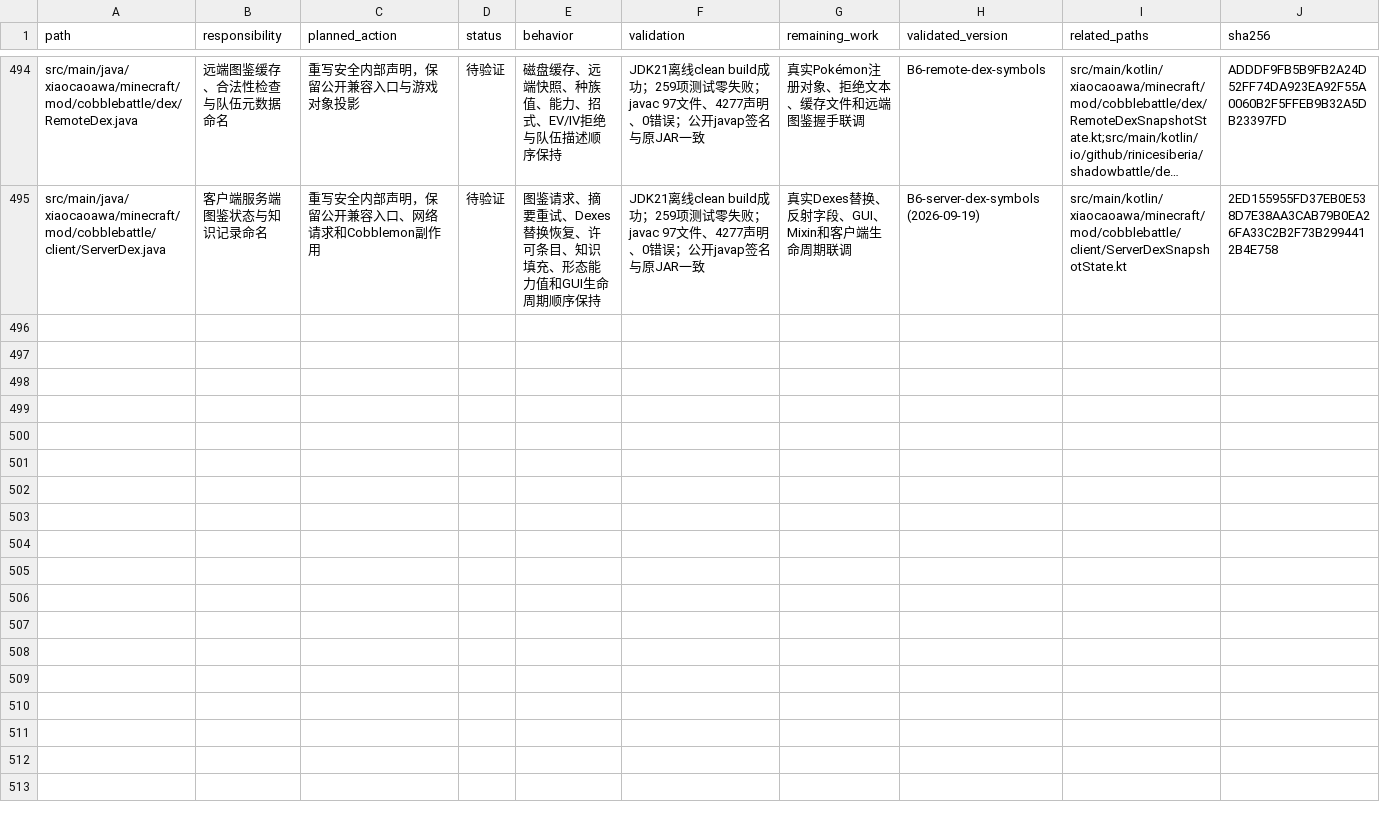
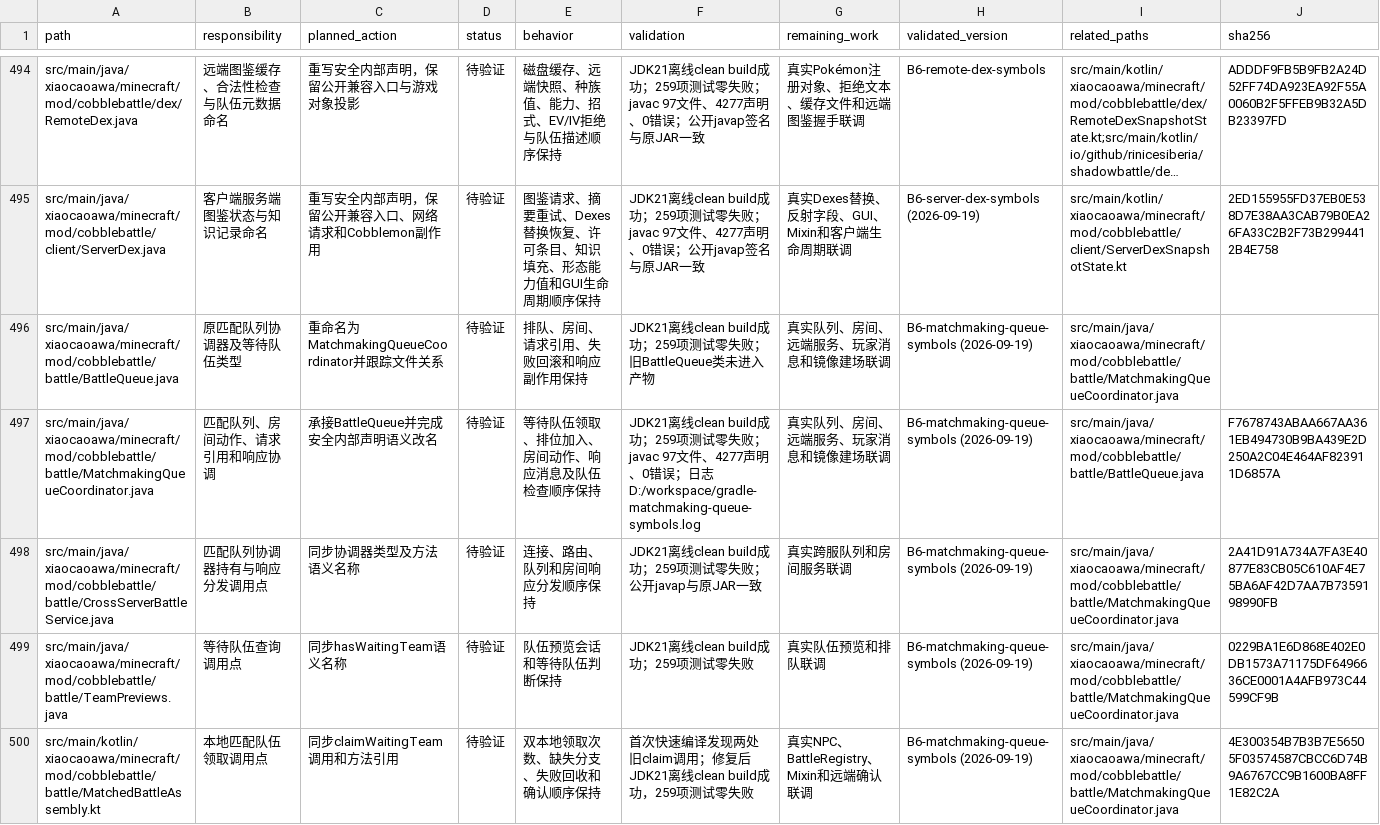
Before and after one commit to RiniceSiberia/cobblemon-shadow-battle, a CSV file: docs/refactor/FILES.csv, drawn as a sheet; only a part is shown, gaps mark what is left out; long unchanged cells end in …; the diff names each change by its address in the sheet, - before the commit and + after, or states it on an @@ line.

Commit message:
update: clarify matchmaking queue coordination

```diff
--- a/docs/refactor/FILES.csv
+++ b/docs/refactor/FILES.csv
+row 496: src/main/java/xiaocaoawa/minecraft/mod/cobblebattle/battle/BattleQueue.java | 原匹配队列协调器及等待队伍类型 | 重命名为MatchmakingQueueCoordinator并跟踪文件关系 | 待验证 | 排队、房间、请求引用、失败回滚和响应副作用保持 | JDK21离线clean build成功；259项测试零失败；旧BattleQueue类未进入产物 | 真实队列、房间、远端服务、玩家消息和镜像建场联调 | B6-matchmaking-queue-symbols (2026-09-19) | src/main/java/xiaocaoawa/minecraft/mod/cobblebattle/battle/MatchmakingQueueCoordinator.java
+row 497: src/main/java/xiaocaoawa/minecraft/mod/cobblebattle/battle/MatchmakingQueueCoordinator.java | 匹配队列、房间动作、请求引用和响应协调 | 承接BattleQueue并完成安全内部声明语义改名 | 待验证 | 等待队伍领取、排位加入、房间动作、响应消息及队伍检查顺序保持 | JDK21离线clean build成功；259项测试零失败；javac 97文件、4277声明、0错误；日志D:/workspace/gradle-matchmaking-queue-symbols.log | 真实队列、房间、远端服务、玩家消息和镜像建场联调 | B6-matchmaking-queue-symbols (2026-09-19) | src/main/java/xiaocaoawa/minecraft/mod/cobblebattle/battle/BattleQueue.java | F7678743ABAA667AA361EB494730B9BA439E2D250A2C04E464AF823911D6857A
+row 498: src/main/java/xiaocaoawa/minecraft/mod/cobblebattle/battle/CrossServerBattleService.java | 匹配队列协调器持有与响应分发调用点 | 同步协调器类型及方法语义名称 | 待验证 | 连接、路由、队列和房间响应分发顺序保持 | JDK21离线clean build成功；259项测试零失败；公开javap与原JAR一致 | 真实跨服队列和房间服务联调 | B6-matchmaking-queue-symbols (2026-09-19) | src/main/java/xiaocaoawa/minecraft/mod/cobblebattle/battle/MatchmakingQueueCoordinator.java | 2A41D91A734A7FA3E40877E83CB05C610AF4E75BA6AF42D7AA7B7359198990FB
+row 499: src/main/java/xiaocaoawa/minecraft/mod/cobblebattle/battle/TeamPreviews.java | 等待队伍查询调用点 | 同步hasWaitingTeam语义名称 | 待验证 | 队伍预览会话和等待队伍判断保持 | JDK21离线clean build成功；259项测试零失败 | 真实队伍预览和排队联调 | B6-matchmaking-queue-symbols (2026-09-19) | src/main/java/xiaocaoawa/minecraft/mod/cobblebattle/battle/MatchmakingQueueCoordinator.java | 0229BA1E6D868E402E0DB1573A71175DF6496636CE0001A4AFB973C44599CF9B
+row 500: src/main/kotlin/xiaocaoawa/minecraft/mod/cobblebattle/battle/MatchedBattleAssembly.kt | 本地匹配队伍领取调用点 | 同步claimWaitingTeam调用和方法引用 | 待验证 | 双本地领取次数、缺失分支、失败回收和确认顺序保持 | 首次快速编译发现两处旧claim调用；修复后JDK21离线clean build成功，259项测试零失败 | 真实NPC、BattleRegistry、Mixin和远端确认联调 | B6-matchmaking-queue-symbols (2026-09-19) | src/main/java/xiaocaoawa/minecraft/mod/cobblebattle/battle/MatchmakingQueueCoordinator.java | 4E300354B7B3B7E56505F03574587CBCC6D74B9A6767CC9B1600BA8FF1E82C2A
```
Also changed, not shown: 11 other files.
